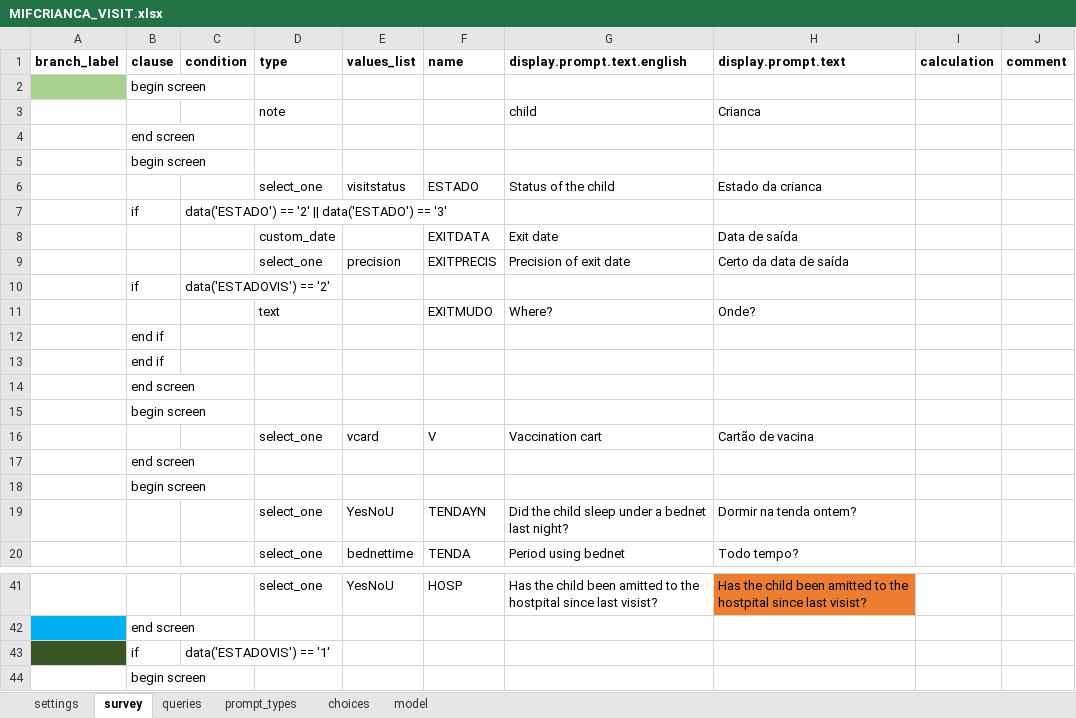
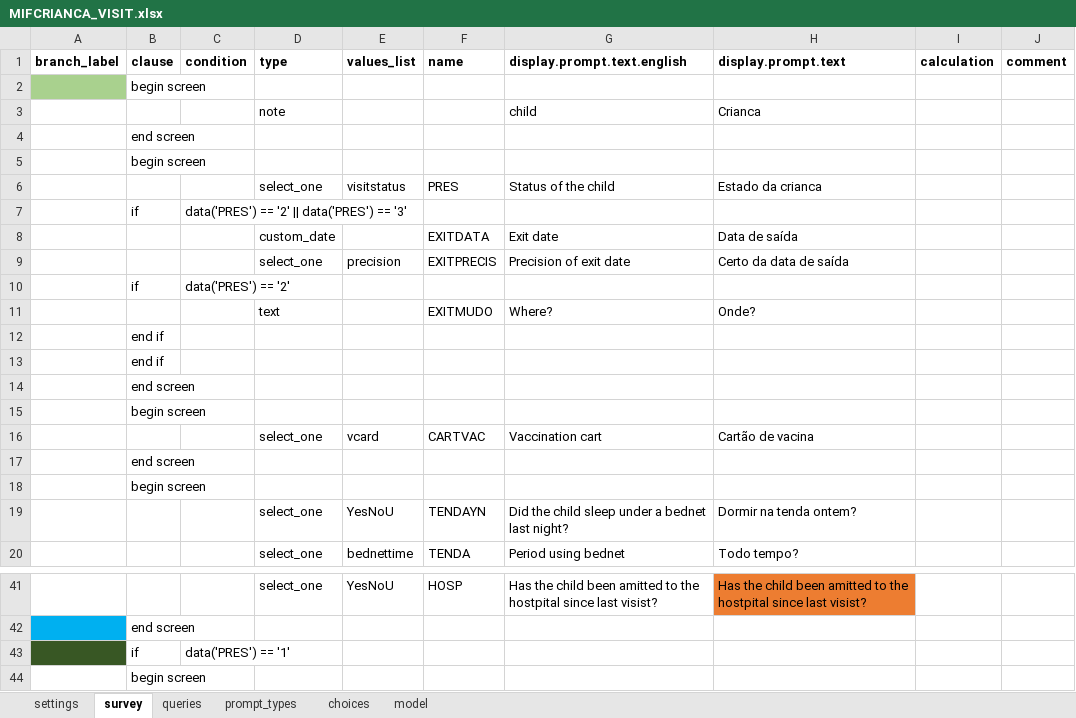
Before and after one commit to BandimHealthProject/EqM, an Excel workbook: app/config/tables/MIFCRIANCA_VISIT/forms/MIFCRIANCA_VISIT/MIFCRIANCA_VISIT.xlsx, sheet survey, drawn as a sheet; only a part is shown, gaps mark what is left out; values as stored, in another font and other column widths than the file's, no borders; the diff names each change by its address in the sheet, - before the commit and + after, or states it on an @@ line.

```diff
--- a/app/config/tables/MIFCRIANCA_VISIT/forms/MIFCRIANCA_VISIT/MIFCRIANCA_VISIT.xlsx (sheet survey)
+++ b/app/config/tables/MIFCRIANCA_VISIT/forms/MIFCRIANCA_VISIT/MIFCRIANCA_VISIT.xlsx (sheet survey)
-F6 (name): ESTADO
+F6 (name): PRES
-C7 (condition): data('ESTADO') == '2' || data('ESTADO') == '3'
+C7 (condition): data('PRES') == '2' || data('PRES') == '3'
-C10 (condition): data('ESTADOVIS') == '2'
+C10 (condition): data('PRES') == '2'
-F16 (name): V
+F16 (name): CARTVAC
-C43 (condition): data('ESTADOVIS') == '1'
+C43 (condition): data('PRES') == '1'
```
Also changed, not shown: sheet model, app/config/assets/framework/forms/framework/framework.xlsx, 4 other files.
